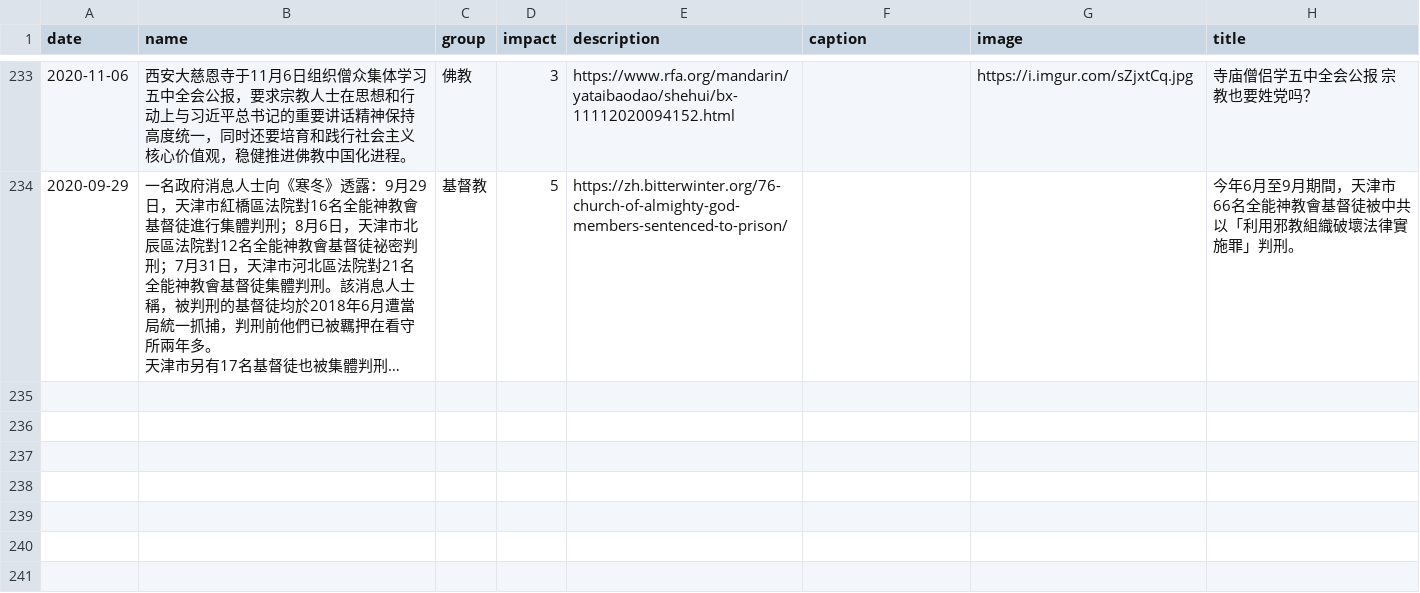
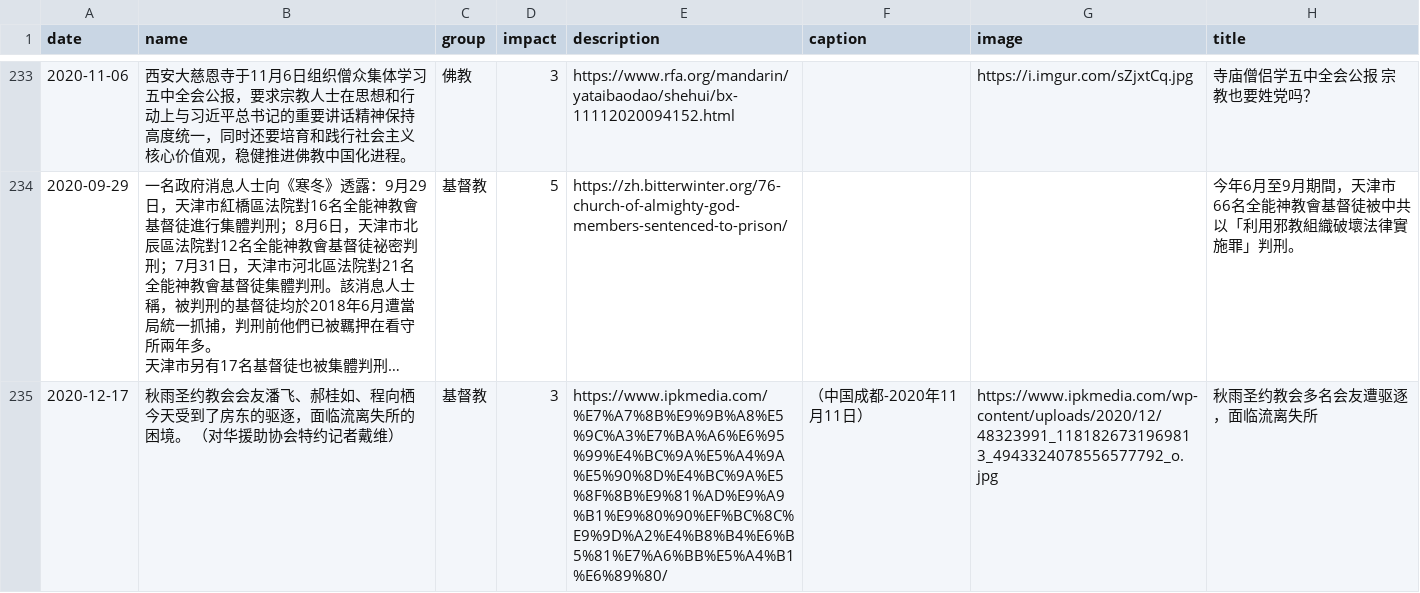
Before and after one commit to chinatimeline/data, a CSV file: ideology/CCP_Religious_Persecution.csv, drawn as a sheet; only a part is shown, gaps mark what is left out; long unchanged cells end in …; the diff names each change by its address in the sheet, - before the commit and + after, or states it on an @@ line.

```diff
--- a/ideology/CCP_Religious_Persecution.csv
+++ b/ideology/CCP_Religious_Persecution.csv
+row 235: 2020-12-17 | 秋雨圣约教会会友潘飞、郝桂如、程向栖今天受到了房东的驱逐，面临流离失所的困境。 （对华援助协会特约记者戴维） | 基督教 | 3 | https://www.ipkmedia.com/%E7%A7%8B%E9%9B%A8%E5%9C%A3%E7%BA%A6%E6%95%99%E4%BC%9A%E5%A4%9A%E5%90%8D%E4%BC%9A%E5%8F%8B%E9%81%AD%E9%A9%B1%E9%80%90%EF%BC%8C%E9%9D%A2%E4%B8%B4%E6%B5%81%E7%A6%BB%E5%A4%B1%E6%89%80/ | （中国成都-2020年11月11日） | https://www.ipkmedia.com/wp-content/uploads/2020/12/48323991_1181826731969813_4943324078556577792_o.jpg | 秋雨圣约教会多名会友遭驱逐，面临流离失所
```
Also changed, not shown: ideology/CCP_Ideology_Events.csv.
